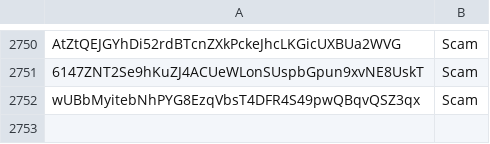
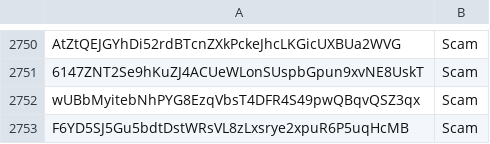
Before and after one commit to wavesplatform/waves-community, a CSV file: Scam tokens according to the opinion of Waves Community.csv, drawn as a sheet; only a part is shown, gaps mark what is left out; the diff names each change by its address in the sheet, - before the commit and + after, or states it on an @@ line.

Commit message:
Updates

```diff
--- a/Scam tokens according to the opinion of Waves Community.csv
+++ b/Scam tokens according to the opinion of Waves Community.csv
+row 2753: F6YD5SJ5Gu5bdtDstWRsVL8zLxsrye2xpuR6P5uqHcMB | Scam
```
